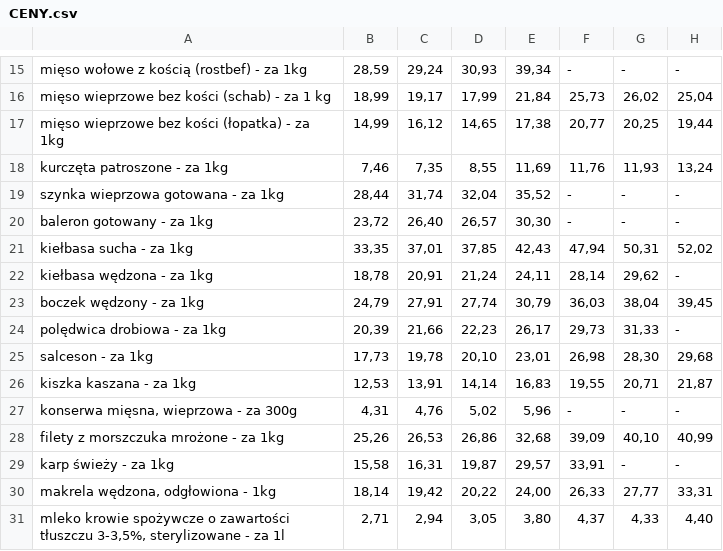
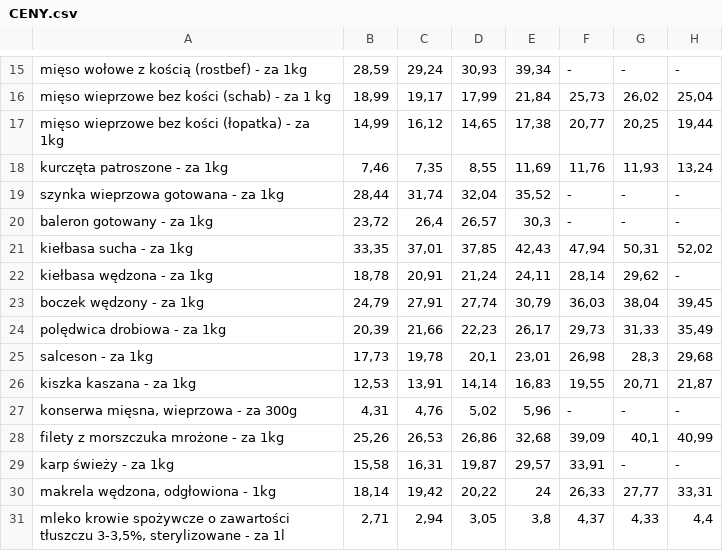
Before and after one commit to RZajacUE/ZPA26-27Gr5, a CSV file: data/CENY.csv, drawn as a sheet; only a part is shown, gaps mark what is left out; the diff covers the shown part only.

Commit message:
Update data

```diff
--- a/data/CENY.csv
+++ b/data/CENY.csv
@@ -19,3 +19,3 @@ kurczęta patroszone - za 1kg;7,46;7,35;8,55;11,69;11,76;11,93;13,24
 szynka wieprzowa gotowana - za 1kg;28,44;31,74;32,04;35,52;-;-;-
-baleron gotowany - za 1kg;23,72;26,40;26,57;30,30;-;-;-
+baleron gotowany - za 1kg;23,72;26,4;26,57;30,3;-;-;-
 kiełbasa sucha - za 1kg;33,35;37,01;37,85;42,43;47,94;50,31;52,02
@@ -23,9 +23,9 @@ kiełbasa wędzona - za 1kg;18,78;20,91;21,24;24,11;28,14;29,62;-
 boczek wędzony - za 1kg;24,79;27,91;27,74;30,79;36,03;38,04;39,45
-polędwica drobiowa - za 1kg;20,39;21,66;22,23;26,17;29,73;31,33;-
-salceson - za 1kg;17,73;19,78;20,10;23,01;26,98;28,30;29,68
+polędwica drobiowa - za 1kg;20,39;21,66;22,23;26,17;29,73;31,33;35,49
+salceson - za 1kg;17,73;19,78;20,1;23,01;26,98;28,3;29,68
 kiszka kaszana - za 1kg;12,53;13,91;14,14;16,83;19,55;20,71;21,87
 konserwa mięsna, wieprzowa - za 300g;4,31;4,76;5,02;5,96;-;-;-
-filety z morszczuka mrożone - za 1kg;25,26;26,53;26,86;32,68;39,09;40,10;40,99
+filety z morszczuka mrożone - za 1kg;25,26;26,53;26,86;32,68;39,09;40,1;40,99
 karp świeży - za 1kg;15,58;16,31;19,87;29,57;33,91;-;-
-makrela wędzona, odgłowiona - 1kg;18,14;19,42;20,22;24,00;26,33;27,77;33,31
-mleko krowie spożywcze o zawartości tłuszczu 3-3,5%, sterylizowane - za 1l;2,71;2,94;3,05;3,80;4,37;4,33;4,40
+makrela wędzona, odgłowiona - 1kg;18,14;19,42;20,22;24;26,33;27,77;33,31
+mleko krowie spożywcze o zawartości tłuszczu 3-3,5%, sterylizowane - za 1l;2,71;2,94;3,05;3,8;4,37;4,33;4,4
```
Also changed, not shown: 25 edited cells elsewhere in this file.
